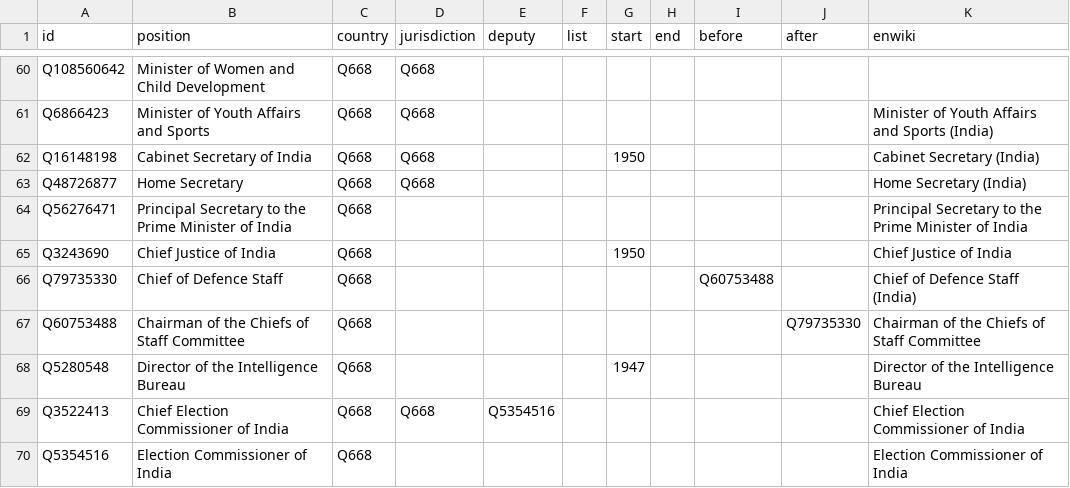
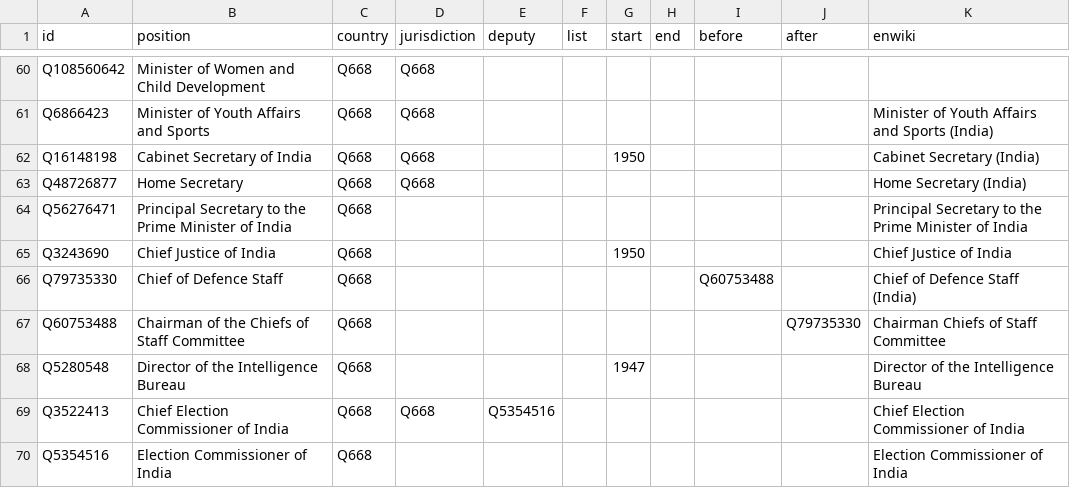
Before and after one commit to every-politician-scrapers/india-ministers, a CSV file: html/positions.csv, drawn as a sheet; only a part is shown, gaps mark what is left out.

```diff
--- a/html/positions.csv
+++ b/html/positions.csv
@@ -66,3 +66,3 @@ Q3243690,Chief Justice of India,Q668,,,,1950,,,,Chief Justice of India
 Q79735330,Chief of Defence Staff,Q668,,,,,,Q60753488,,Chief of Defence Staff (India)
-Q60753488,Chairman of the Chiefs of Staff Committee,Q668,,,,,,,Q79735330,Chairman of the Chiefs of Staff Committee
+Q60753488,Chairman of the Chiefs of Staff Committee,Q668,,,,,,,Q79735330,Chairman Chiefs of Staff Committee
 Q5280548,Director of the Intelligence Bureau,Q668,,,,1947,,,,Director of the Intelligence Bureau
```
Also changed, not shown: html/legislators.csv.
